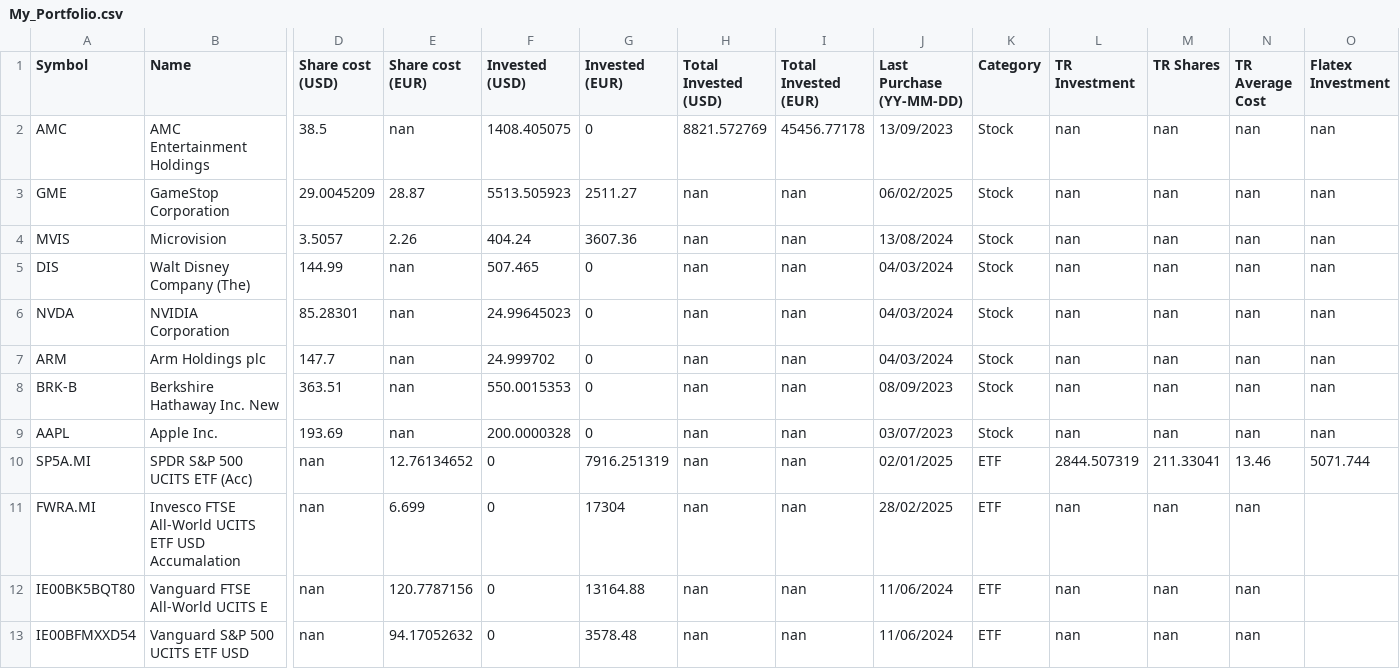
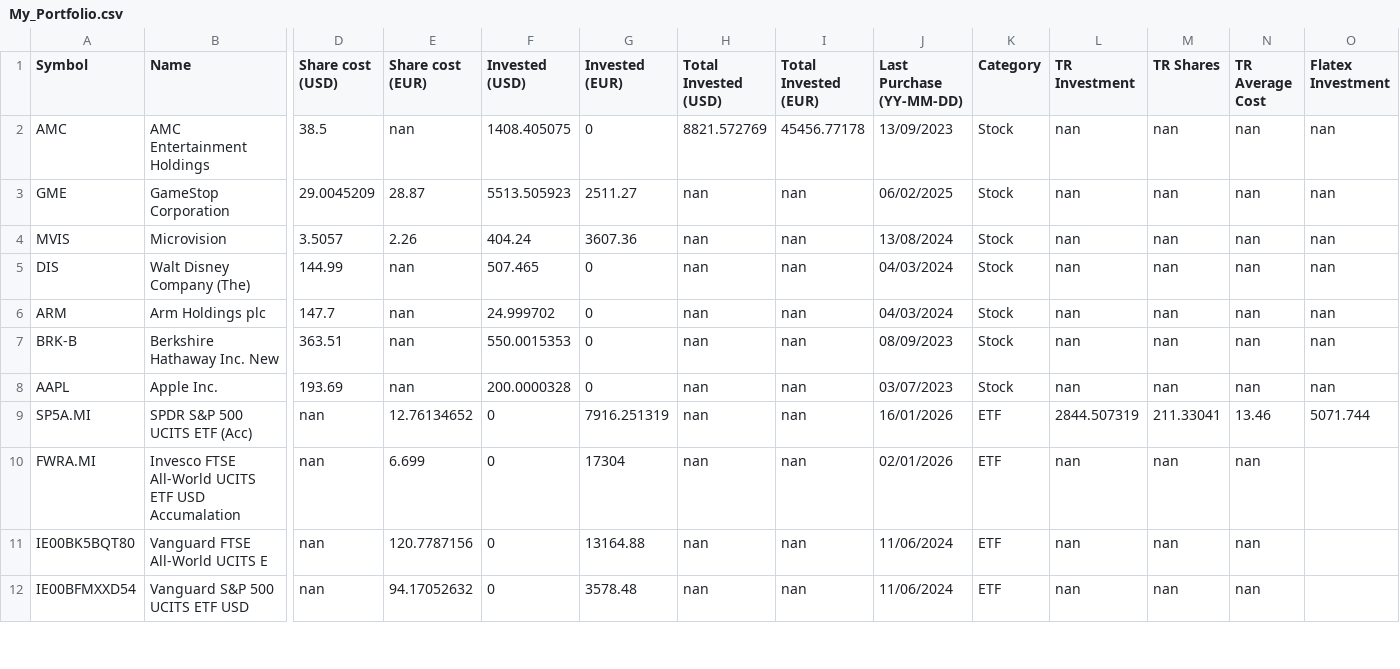
Before and after one commit to giuseppedavidde/Data_for_Analysis, a CSV file: My_Portfolio.csv, drawn as a sheet; only a part is shown, gaps mark what is left out; removed rows and columns are numbered as before the commit, all else as after; rows hold the shown columns only; the diff names each change by its address in the sheet, - before the commit and + after, or states it on an @@ line.

Commit message:
Updated positions

```diff
--- a/My_Portfolio.csv
+++ b/My_Portfolio.csv
-row 6: NVDA | NVIDIA Corporation | 85.28301 | nan | 24.99645023 | 0 | nan | nan | 04/03/2024 | Stock | nan | nan | nan | nan
-J9 (Last Purchase (YY-MM-DD)): 02/01/2025
+J9 (Last Purchase (YY-MM-DD)): 16/01/2026
-J10 (Last Purchase (YY-MM-DD)): 28/02/2025
+J10 (Last Purchase (YY-MM-DD)): 02/01/2026
```
